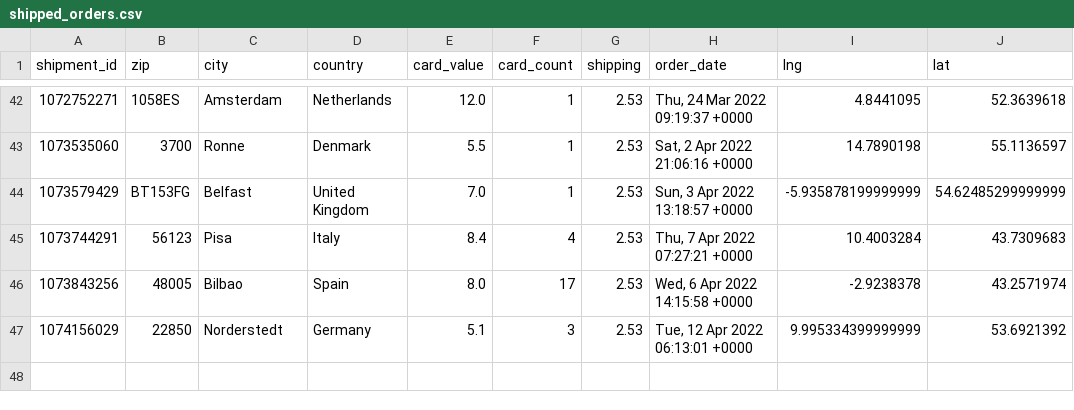
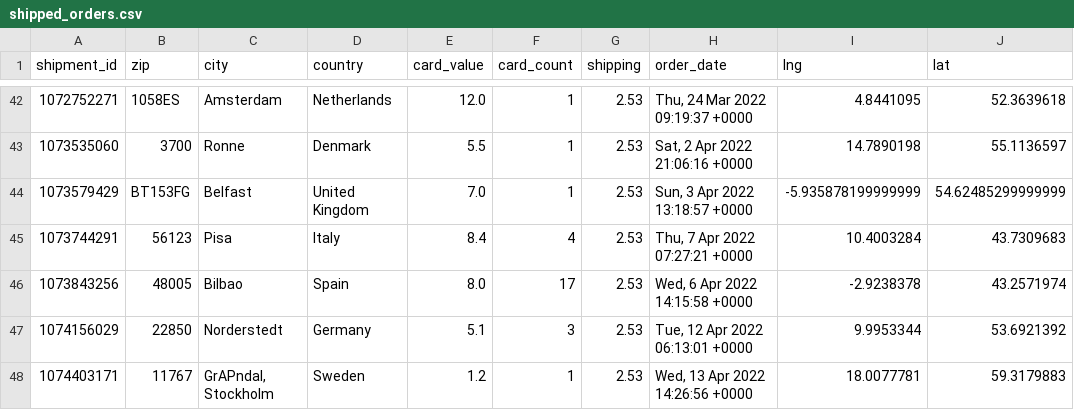
Before and after one commit to 4dcu-be/CardMap, a CSV file: data/shipped_orders.csv, drawn as a sheet; only a part is shown, gaps mark what is left out.

Commit message:
updated data with recent sales

```diff
--- a/data/shipped_orders.csv
+++ b/data/shipped_orders.csv
@@ -46,2 +46,3 @@ shipment_id,zip,city,country,card_value,card_count,shipping,order_date,lng,lat
 1073843256,48005,Bilbao,Spain,8.0,17,2.53,"Wed, 6 Apr 2022 14:15:58 +0000",-2.9238378,43.2571974
-1074156029,22850,Norderstedt,Germany,5.1,3,2.53,"Tue, 12 Apr 2022 06:13:01 +0000",9.995334399999999,53.6921392
+1074156029,22850,Norderstedt,Germany,5.1,3,2.53,"Tue, 12 Apr 2022 06:13:01 +0000",9.9953344,53.6921392
+1074403171,11767,"GrAPndal, Stockholm",Sweden,1.2,1,2.53,"Wed, 13 Apr 2022 14:26:56 +0000",18.0077781,59.3179883
```
Also changed, not shown: data/orders_by_country.csv, data/orders_by_location.csv, 4 other files.
